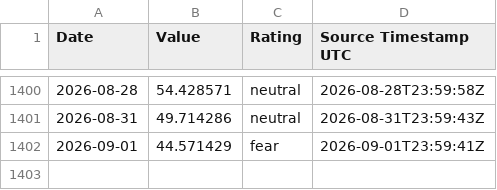
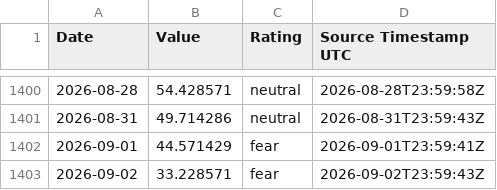
Before and after one commit to george962/FearGreedIndex, a CSV file: data/fear_greed_daily.csv, drawn as a sheet; only a part is shown, gaps mark what is left out.

```diff
--- a/data/fear_greed_daily.csv
+++ b/data/fear_greed_daily.csv
@@ -1402 +1402,2 @@ Date,Value,Rating,Source Timestamp UTC
 2026-09-01,44.571429,fear,2026-09-01T23:59:41Z
+2026-09-02,33.228571,fear,2026-09-02T23:59:43Z
```
